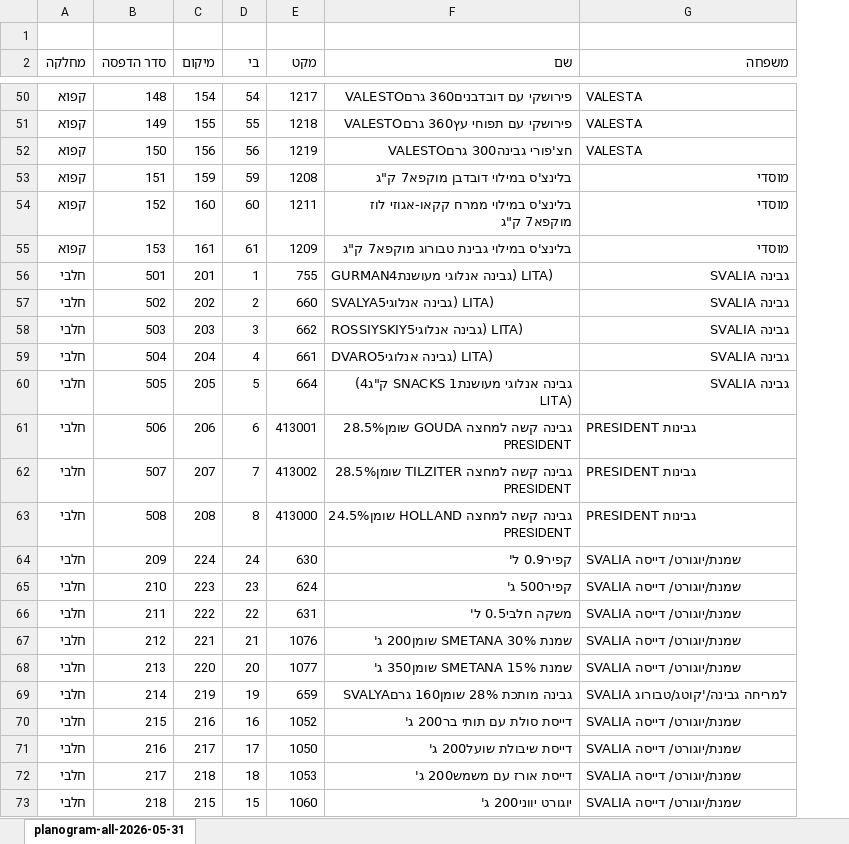
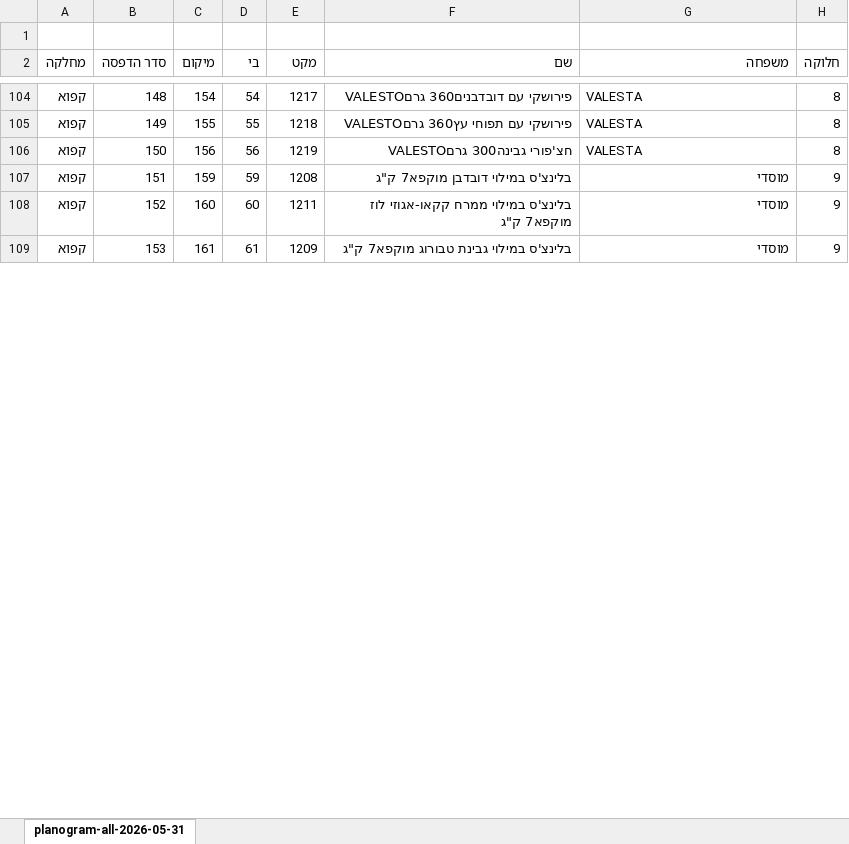
Before and after one commit to sverdlikdan-code/COLUMBUS, an Excel workbook: planogram/breira-default/FOR-ALL.xlsx, sheet planogram-all-2026-05-31, drawn as a sheet; only a part is shown, gaps mark what is left out; values as stored, in another font and other column widths than the file's, no cell formats; conditional formats and table styles not drawn; removed rows and columns are numbered as before the commit, all else as after; the diff covers the shown part only; the diff names each change by its address in the sheet, - before the commit and + after, or states it on an @@ line.

Commit message:
feat: rebuild base JSONs with haluka from updated ברברת מחדל FOR ALL.xlsx

```diff
--- a/planogram/breira-default/FOR-ALL.xlsx (sheet planogram-all-2026-05-31)
+++ b/planogram/breira-default/FOR-ALL.xlsx (sheet planogram-all-2026-05-31)
+column H (חלוקה), rows 104-109: 8 | 8 | 8 | 9 | 9 | 9
-row 56: חלבי | 501 | 201 | 1 | 755 | GURMANגבינה אנלוגי מעושנת4) LITA) | גבינה SVALIA
-row 57: חלבי | 502 | 202 | 2 | 660 | SVALYAגבינה אנלוגי5) LITA) | גבינה SVALIA
-row 58: חלבי | 503 | 203 | 3 | 662 | ROSSIYSKIYגבינה אנלוגי5) LITA) | גבינה SVALIA
-row 59: חלבי | 504 | 204 | 4 | 661 | DVAROגבינה אנלוגי5) LITA) | גבינה SVALIA
-row 60: חלבי | 505 | 205 | 5 | 664 | גבינה אנלוגי מעושנת1 SNACKS ק"ג4) LITA) | גבינה SVALIA
-row 61: חלבי | 506 | 206 | 6 | 413001 | גבינה קשה למחצה GOUDA שומן28.5% PRESIDENT | PRESIDENT גבינות
-row 62: חלבי | 507 | 207 | 7 | 413002 | גבינה קשה למחצה TILZITER שומן28.5% PRESIDENT | PRESIDENT גבינות
-row 63: חלבי | 508 | 208 | 8 | 413000 | גבינה קשה למחצה HOLLAND שומן24.5% PRESIDENT | PRESIDENT גבינות
-row 64: חלבי | 209 | 224 | 24 | 630 | קפיר0.9 ל' | SVALIA שמנת/יוגורט/ דייסה
-row 65: חלבי | 210 | 223 | 23 | 624 | קפיר500 ג' | SVALIA שמנת/יוגורט/ דייסה
-row 66: חלבי | 211 | 222 | 22 | 631 | משקה חלבי0.5 ל' | SVALIA שמנת/יוגורט/ דייסה
-row 67: חלבי | 212 | 221 | 21 | 1076 | שמנת 30% SMETANA שומן200 ג' | SVALIA שמנת/יוגורט/ דייסה
-row 68: חלבי | 213 | 220 | 20 | 1077 | שמנת 15% SMETANA שומן350 ג' | SVALIA שמנת/יוגורט/ דייסה
-row 69: חלבי | 214 | 219 | 19 | 659 | גבינה מותכת 28% שומן160 גרםSVALYA | SVALIA למריחה גבינה/'קוטג/טבורוג
-row 70: חלבי | 215 | 216 | 16 | 1052 | דייסת סולת עם תותי בר200 ג' | SVALIA שמנת/יוגורט/ דייסה
-row 71: חלבי | 216 | 217 | 17 | 1050 | דייסת שיבולת שועל200 ג' | SVALIA שמנת/יוגורט/ דייסה
-row 72: חלבי | 217 | 218 | 18 | 1053 | דייסת אורז עם משמש200 ג' | SVALIA שמנת/יוגורט/ דייסה
-row 73: חלבי | 218 | 215 | 15 | 1060 | יוגורט יווני200 ג' | SVALIA שמנת/יוגורט/ דייסה
```
Also changed, not shown: 56 added rows, 38 removed rows and 104 edited cells elsewhere in this sheet, cell formats, 4 other files.
